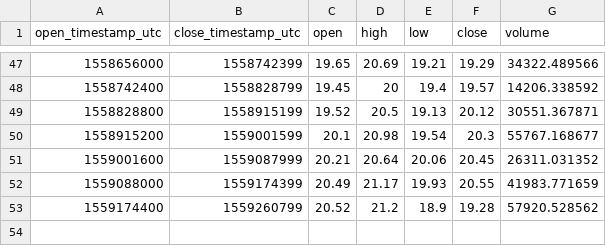
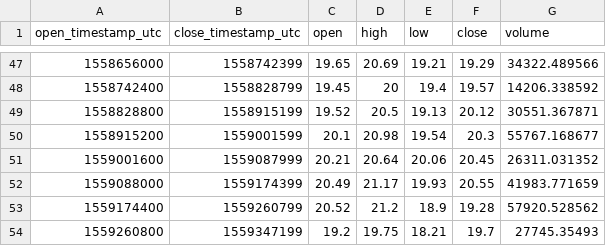
Before and after one commit to cryptobigbro/coinbasepro-REP-USD, a CSV file: coinbasepro-REP-USD-1d.csv, drawn as a sheet; only a part is shown, gaps mark what is left out; the diff names each change by its address in the sheet, - before the commit and + after, or states it on an @@ line.

```diff
--- a/coinbasepro-REP-USD-1d.csv
+++ b/coinbasepro-REP-USD-1d.csv
+row 54: 1559260800 | 1559347199 | 19.2 | 19.75 | 18.21 | 19.7 | 27745.35493
```
Also changed, not shown: coinbasepro-REP-USD-1h.csv, coinbasepro-REP-USD-1m.csv.
